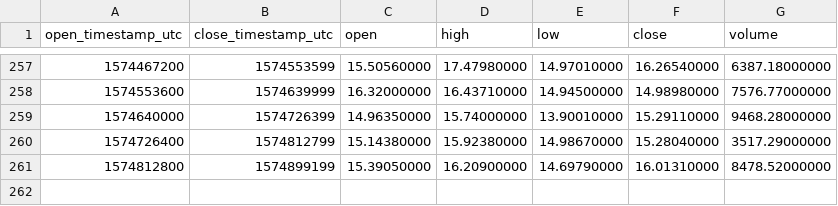
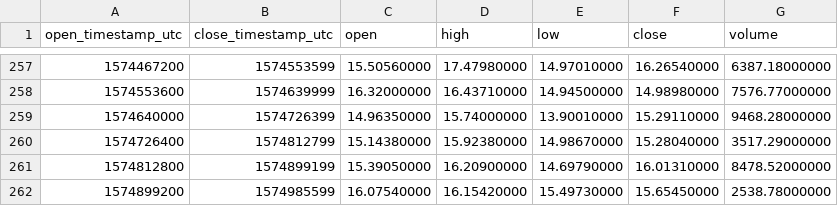
Before and after one commit to cryptobigbro/binance-BNBTUSD, a CSV file: binance-BNBTUSD-1d.csv, drawn as a sheet; only a part is shown, gaps mark what is left out; the diff names each change by its address in the sheet, - before the commit and + after, or states it on an @@ line.

```diff
--- a/binance-BNBTUSD-1d.csv
+++ b/binance-BNBTUSD-1d.csv
+row 262: 1574899200 | 1574985599 | 16.07540000 | 16.15420000 | 15.49730000 | 15.65450000 | 2538.78000000
```
Also changed, not shown: binance-BNBTUSD-1h.csv.
